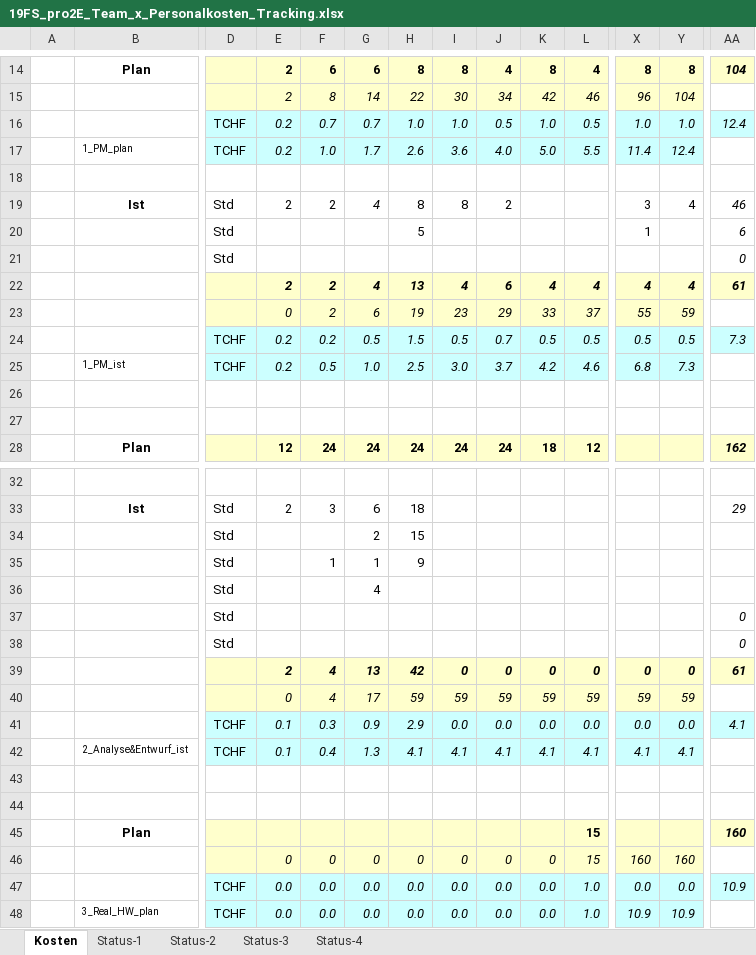
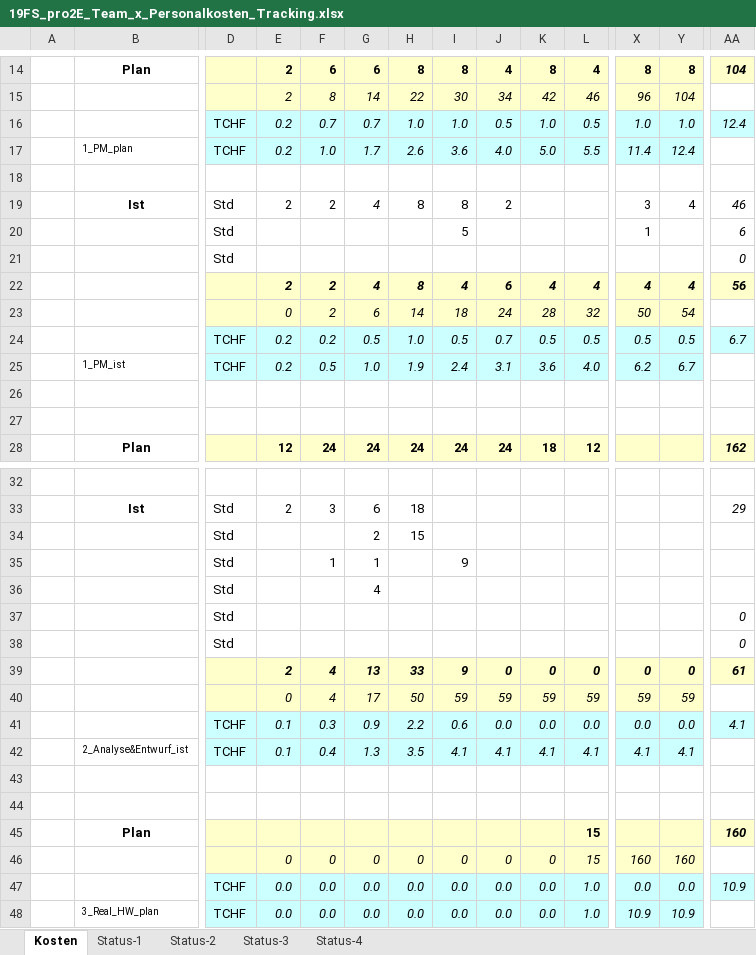
Before and after one commit to Swissmade41/EMI-Filter, an Excel workbook: Zeiterfassung/19FS_pro2E_Team_x_Personalkosten_Tracking.xlsx, sheet Kosten, drawn as a sheet; only a part is shown, gaps mark what is left out; values as stored, in another font and other column widths than the file's, no borders; removed rows and columns are numbered as before the commit, all else as after; rows hold the shown columns only; the diff names each change by its address in the sheet, - before the commit and + after, or states it on an @@ line.

Commit message:
Update 19FS_pro2E_Team_x_Personalkosten_Tracking.xlsx

```diff
--- a/Zeiterfassung/19FS_pro2E_Team_x_Personalkosten_Tracking.xlsx (sheet Kosten)
+++ b/Zeiterfassung/19FS_pro2E_Team_x_Personalkosten_Tracking.xlsx (sheet Kosten)
-H20: 5
+H20: (empty)
-I20: (empty)
+I20: 5
-H22: 13
+H22: 8
-AA22: 61
+AA22: 56
-row 23:  |  |  | 0 | 2 | 6 | 19 | 23 | 29 | 33 | 37 | 55 | 59
+row 23:  |  |  | 0 | 2 | 6 | 14 | 18 | 24 | 28 | 32 | 50 | 54
-H24: 1.5
+H24: 1.0
-AA24: 7.3
+AA24: 6.7
-row 25:  | 1_PM_ist | TCHF | 0.2 | 0.5 | 1.0 | 2.5 | 3.0 | 3.7 | 4.2 | 4.6 | 6.8 | 7.3
+row 25:  | 1_PM_ist | TCHF | 0.2 | 0.5 | 1.0 | 1.9 | 2.4 | 3.1 | 3.6 | 4.0 | 6.2 | 6.7
-H35: 9
+H35: (empty)
-I35: (empty)
+I35: 9
-H39: 42
+H39: 33
-I39: 0
+I39: 9
-H40: 59
+H40: 50
-H41: 2.9
+H41: 2.2
-I41: 0.0
+I41: 0.6
-H42: 4.1
+H42: 3.5
```
Also changed, not shown: charts or pictures.
